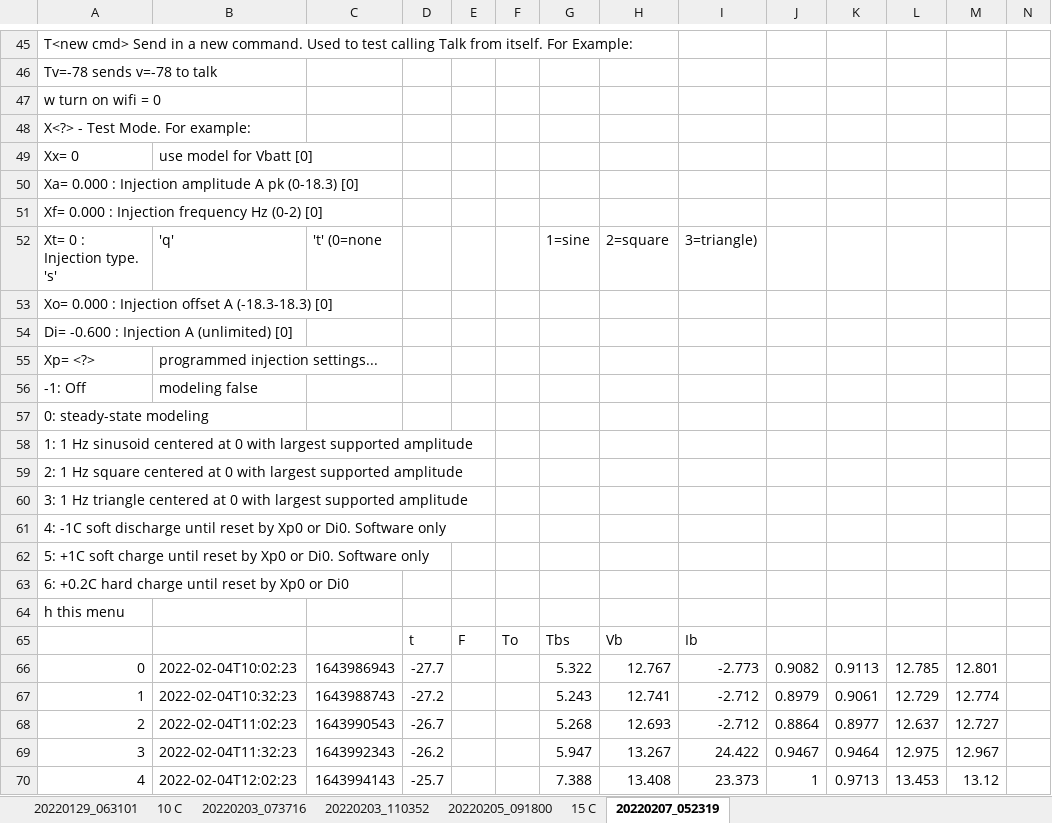
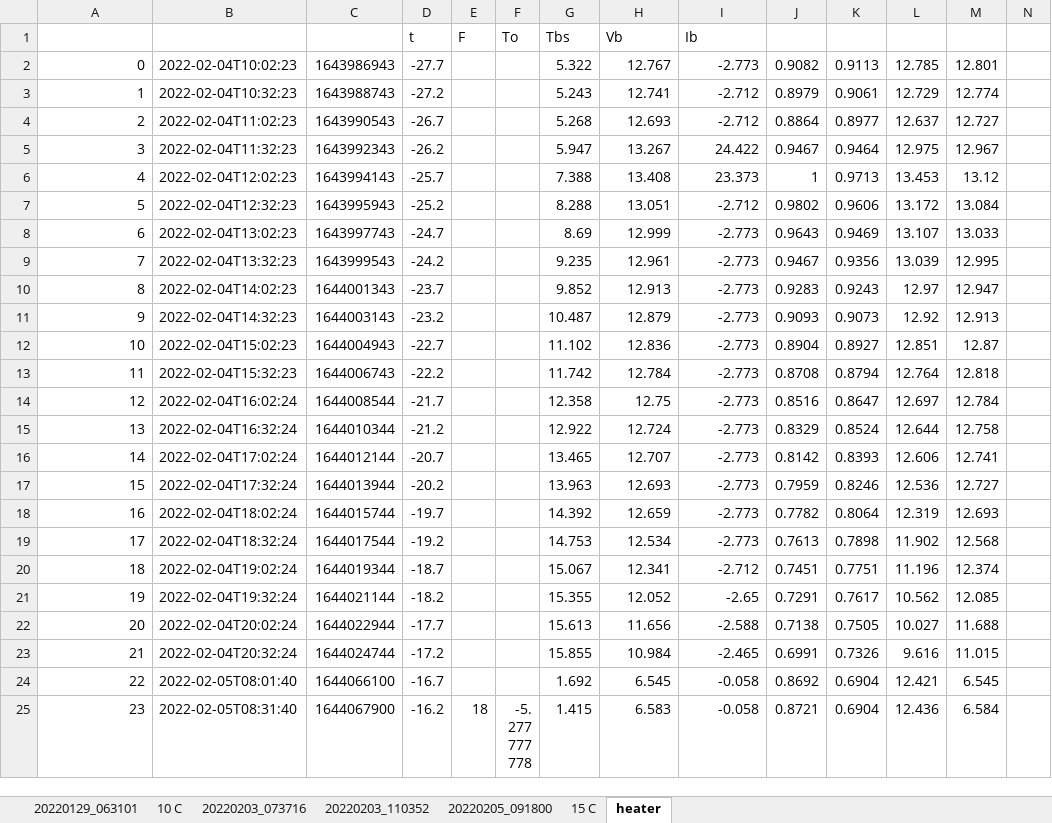
Before and after one commit to davegutz/myStateOfCharge, an Excel workbook: SOC_Photon/dataReduction/VOC_SOC data.xlsx, sheet heater, drawn as a sheet; only a part is shown, gaps mark what is left out; the shorter side is filled out with more unchanged rows; values as stored, in another font and other column widths than the file's, no borders; charts and pictures not drawn; removed rows and columns are numbered as before the commit, all else as after; rows hold the shown columns only; the diff covers the shown part only; the diff names each change by its address in the sheet, - before the commit and + after, or states it on an @@ line.

```diff
--- a/SOC_Photon/dataReduction/VOC_SOC data.xlsx (sheet heater)
+++ b/SOC_Photon/dataReduction/VOC_SOC data.xlsx (sheet heater)
-sheet tab: 20220207_052319
+sheet tab: heater
-row 45: T<new cmd> Send in a new command. Used to test calling Talk from itself. For Example:
-row 46: Tv=-78 sends v=-78 to talk
-row 47: w turn on wifi = 0
-row 48: X<?> - Test Mode. For example:
-row 49: Xx= 0 | use model for Vbatt [0]
-row 50: Xa= 0.000 : Injection amplitude A pk (0-18.3) [0]
-row 51: Xf= 0.000 : Injection frequency Hz (0-2) [0]
-row 52: Xt= 0 : Injection type. 's' | 'q' | 't' (0=none |  |  |  | 1=sine | 2=square | 3=triangle)
-row 53: Xo= 0.000 : Injection offset A (-18.3-18.3) [0]
-row 54: Di= -0.600 : Injection A (unlimited) [0]
-row 55: Xp= <?> | programmed injection settings...
-row 56: -1: Off | modeling false
-row 57: 0: steady-state modeling
-row 58: 1: 1 Hz sinusoid centered at 0 with largest supported amplitude
-row 59: 2: 1 Hz square centered at 0 with largest supported amplitude
-row 60: 3: 1 Hz triangle centered at 0 with largest supported amplitude
-row 61: 4: -1C soft discharge until reset by Xp0 or Di0. Software only
-row 62: 5: +1C soft charge until reset by Xp0 or Di0. Software only
-row 63: 6: +0.2C hard charge until reset by Xp0 or Di0
-row 64: h this menu
```
Also changed, not shown: other rows of this sheet, formulas that keep their value, charts or pictures, 2 other files.
